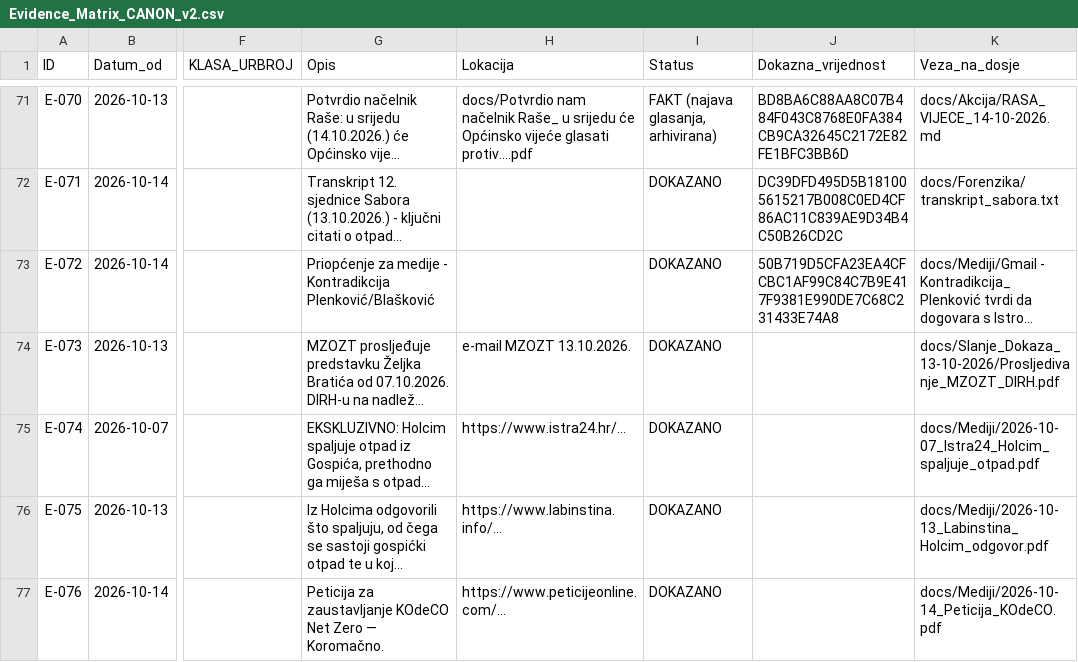
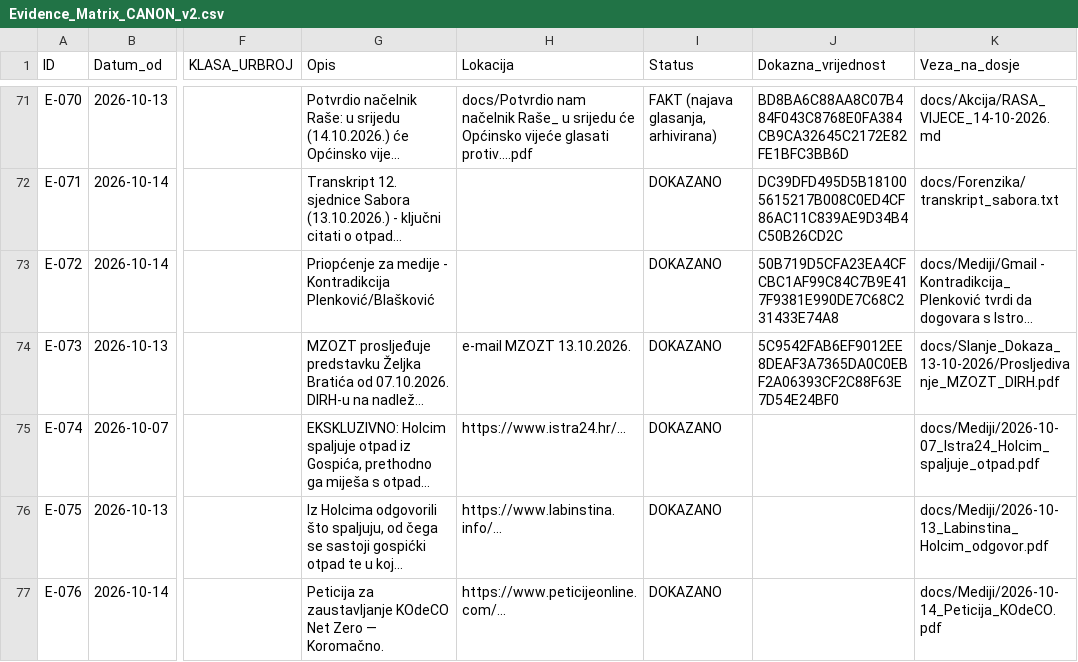
Before and after one commit to Zeljk018Bratic/dosje-koromacno, a CSV file: docs/evidence/Evidence_Matrix_CANON_v2.csv, drawn as a sheet; only a part is shown, gaps mark what is left out; long unchanged cells end in …; the diff names each change by its address in the sheet, - before the commit and + after, or states it on an @@ line.

Commit message:
Update evidence matrix with new entries and corrections

```diff
--- a/docs/evidence/Evidence_Matrix_CANON_v2.csv
+++ b/docs/evidence/Evidence_Matrix_CANON_v2.csv
-J74 (Dokazna_vrijednost): (empty)
+J74 (Dokazna_vrijednost): 5C9542FAB6EF9012EE8DEAF3A7365DA0C0EBF2A06393CF2C88F63E7D54E24BF0
```
